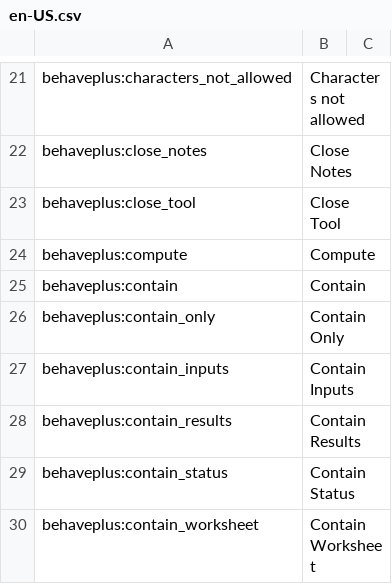
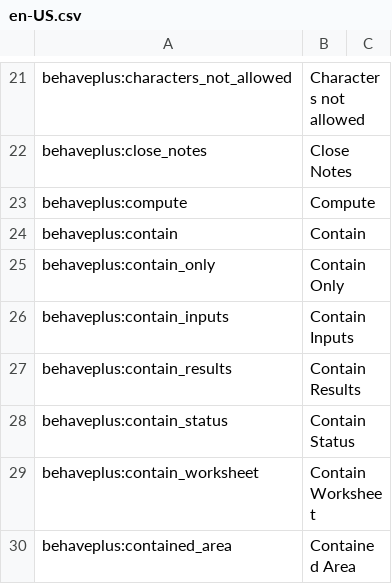
Before and after one commit to firelab/behave-app, a CSV file: projects/behave/resources/public/i18n/en-US.csv, drawn as a sheet; only a part is shown, gaps mark what is left out; the shorter side is filled out with more unchanged rows; the diff names each change by its address in the sheet, - before the commit and + after, or states it on an @@ line.

Commit message:
Revert "improve closing of tools"
This reverts commit 6bd092ef5d0b18d526611ec77eafee9685b94391

```diff
--- a/projects/behave/resources/public/i18n/en-US.csv
+++ b/projects/behave/resources/public/i18n/en-US.csv
-row 23: behaveplus:close_tool | Close Tool
```
Also changed, not shown: 1 other file.
